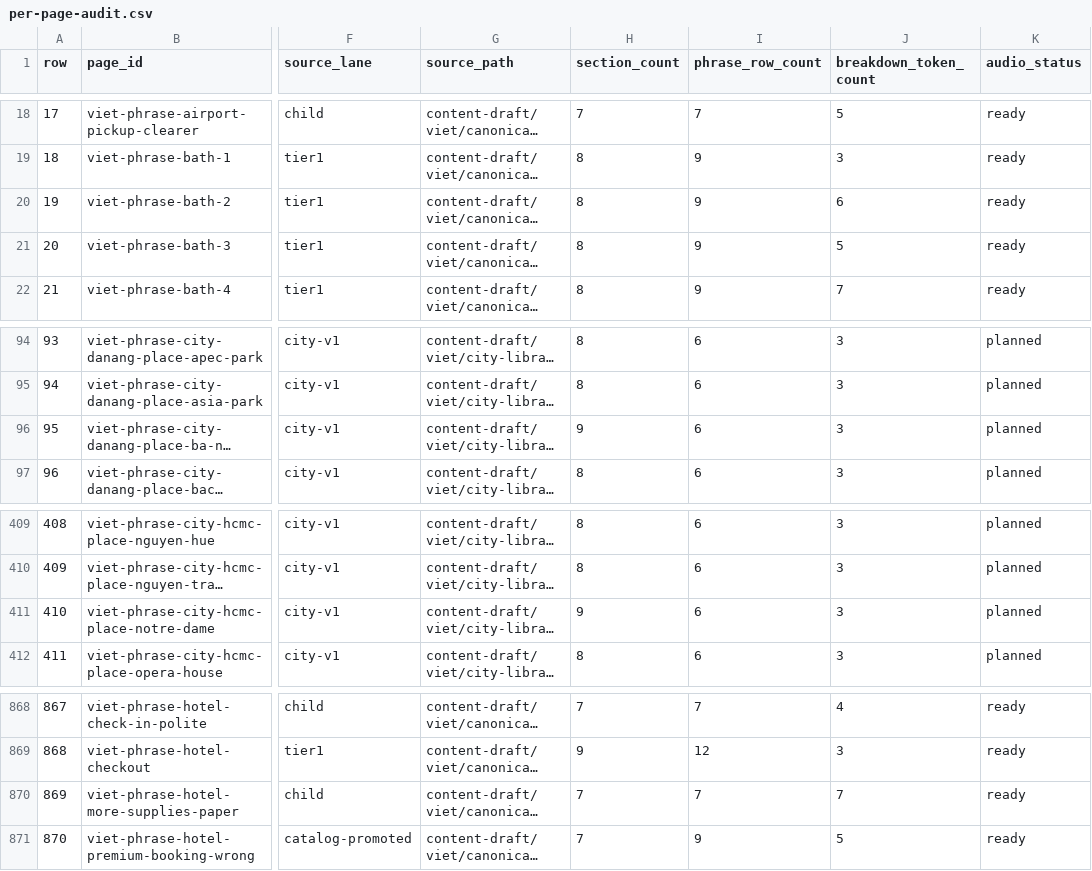
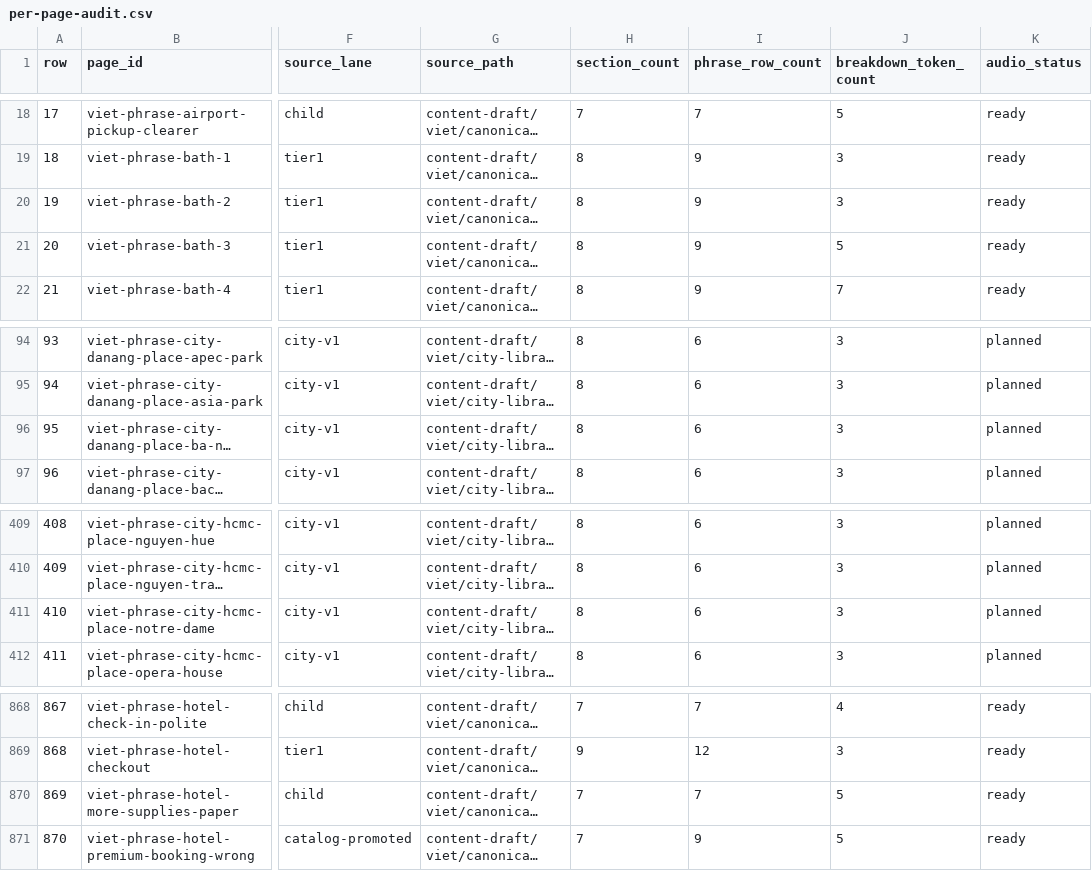
Before and after one commit to jojo-builds/viet-travel-phrases, a CSV file: docs/content-audits/viet-canonical-content-audit-001/per-page-audit.csv, drawn as a sheet; only a part is shown, gaps mark what is left out; long unchanged cells end in …; the diff names each change by its address in the sheet, - before the commit and + after, or states it on an @@ line.

```diff
--- a/docs/content-audits/viet-canonical-content-audit-001/per-page-audit.csv
+++ b/docs/content-audits/viet-canonical-content-audit-001/per-page-audit.csv
-J20 (breakdown_token_count): 6
+J20 (breakdown_token_count): 3
-H96 (section_count): 9
+H96 (section_count): 8
-H411 (section_count): 9
+H411 (section_count): 8
-J870 (breakdown_token_count): 7
+J870 (breakdown_token_count): 5
```
Also changed, not shown: 24 other files.
